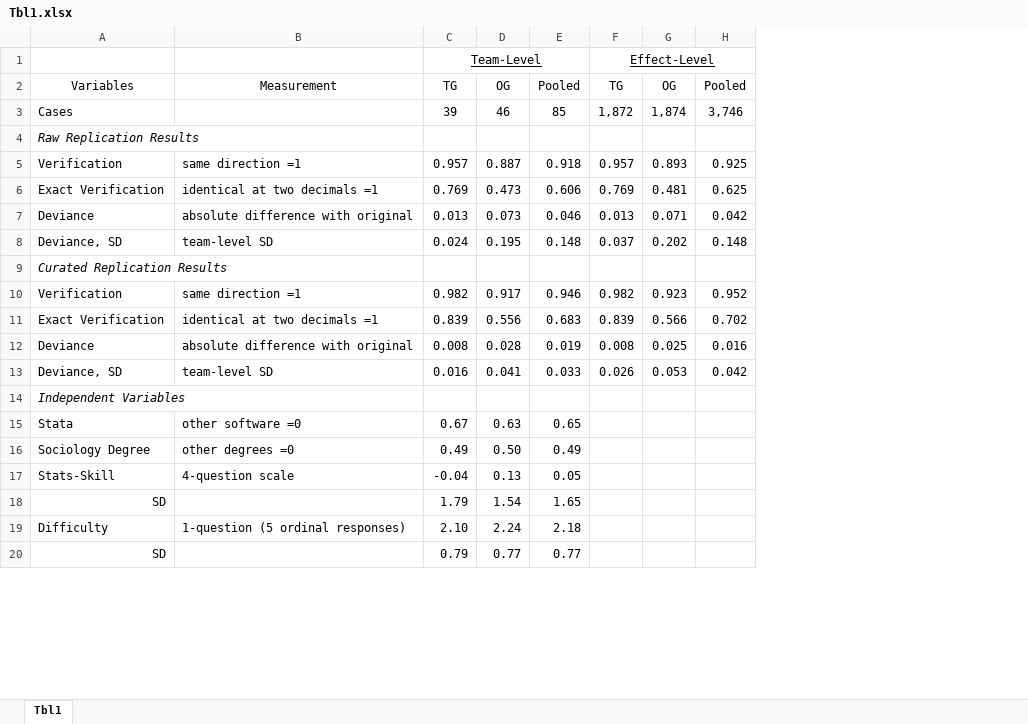
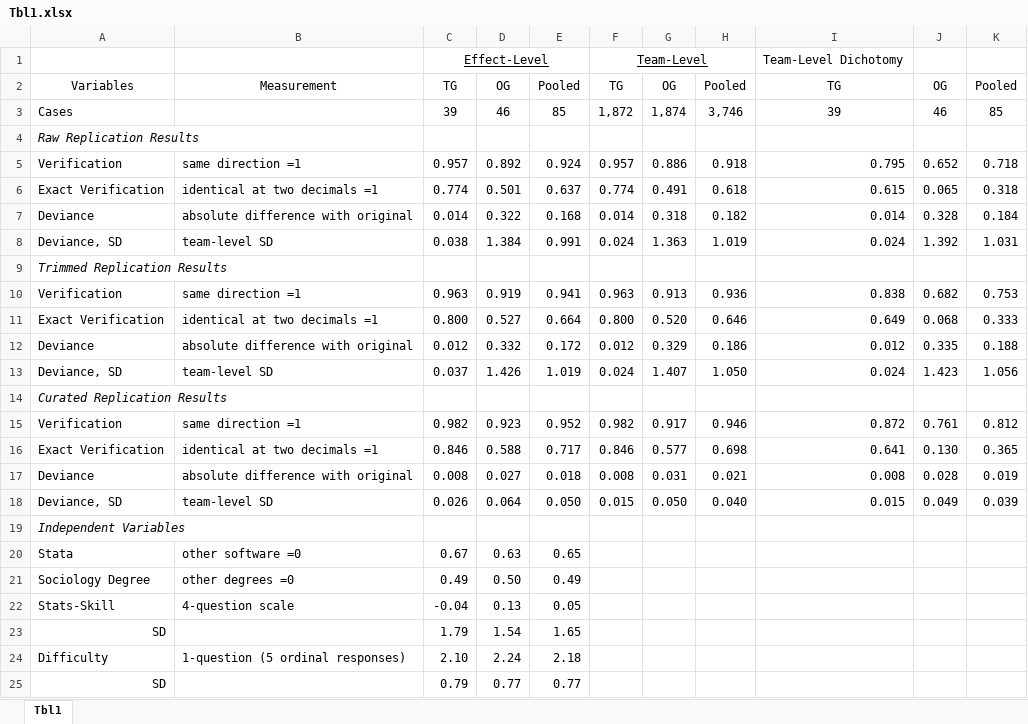
Before and after one commit to nbreznau/how_many_replicators, an Excel workbook: results/Tbl1.xlsx, sheet Tbl1, drawn as a sheet; only a part is shown; values as stored, in another font and other column widths than the file's, no borders; removed rows and columns are numbered as before the commit, all else as after; the diff names each change by its address in the sheet, - before the commit and + after, or states it on an @@ line.

```diff
--- a/results/Tbl1.xlsx (sheet Tbl1)
+++ b/results/Tbl1.xlsx (sheet Tbl1)
-column G, rows 2-5: OG | 1,874 |  | 0.893; row 10: 0.923; row 12: 0.025
-column H, rows 2-5: Pooled | 3,746 |  | 0.925; row 10: 0.952; row 12: 0.016
+column G, rows 2-5: OG | 1,874 |  | 0.886; row 15: 0.917; row 17: 0.031
+column H, rows 2-5: Pooled | 3,746 |  | 0.918; row 15: 0.946; row 17: 0.021
+column I, rows 2-5: TG | 39 |  | 0.795; row 15: 0.872; row 17: 0.008
+column J, rows 2-5: OG | 46 |  | 0.652; row 15: 0.761; row 17: 0.028
+column K, rows 2-5: Pooled | 85 |  | 0.718; row 15: 0.812; row 17: 0.019
-row 1:  |  | Team-Level |  |  | Effect-Level
+row 1:  |  | Effect-Level |  |  | Team-Level |  |  | Team-Level Dichotomy
-D5: 0.887
+D5: 0.892
-E5: 0.918
+E5: 0.924
-row 6: Exact Verification | identical at two decimals =1 | 0.769 | 0.473 | 0.606 | 0.769 | 0.481 | 0.625
-row 7: Deviance | absolute difference with original | 0.013 | 0.073 | 0.046 | 0.013 | 0.071 | 0.042
-row 8: Deviance, SD | team-level SD | 0.024 | 0.195 | 0.148 | 0.037 | 0.202 | 0.148
+row 6: Exact Verification | identical at two decimals =1 | 0.774 | 0.501 | 0.637 | 0.774 | 0.491 | 0.618 | 0.615 | 0.065 | 0.318
+row 7: Deviance | absolute difference with original | 0.014 | 0.322 | 0.168 | 0.014 | 0.318 | 0.182 | 0.014 | 0.328 | 0.184
+row 8: Deviance, SD | team-level SD | 0.038 | 1.384 | 0.991 | 0.024 | 1.363 | 1.019 | 0.024 | 1.392 | 1.031
+row 9: Trimmed Replication Results
+row 10: Verification | same direction =1 | 0.963 | 0.919 | 0.941 | 0.963 | 0.913 | 0.936 | 0.838 | 0.682 | 0.753
+row 11: Exact Verification | identical at two decimals =1 | 0.800 | 0.527 | 0.664 | 0.800 | 0.520 | 0.646 | 0.649 | 0.068 | 0.333
+row 12: Deviance | absolute difference with original | 0.012 | 0.332 | 0.172 | 0.012 | 0.329 | 0.186 | 0.012 | 0.335 | 0.188
+row 13: Deviance, SD | team-level SD | 0.037 | 1.426 | 1.019 | 0.024 | 1.407 | 1.050 | 0.024 | 1.423 | 1.056
-D15: 0.917
+D15: 0.923
-E15: 0.946
+E15: 0.952
-row 11: Exact Verification | identical at two decimals =1 | 0.839 | 0.556 | 0.683 | 0.839 | 0.566 | 0.702
+row 16: Exact Verification | identical at two decimals =1 | 0.846 | 0.588 | 0.717 | 0.846 | 0.577 | 0.698 | 0.641 | 0.130 | 0.365
-D17: 0.028
+D17: 0.027
-E17: 0.019
+E17: 0.018
-row 13: Deviance, SD | team-level SD | 0.016 | 0.041 | 0.033 | 0.026 | 0.053 | 0.042
+row 18: Deviance, SD | team-level SD | 0.026 | 0.064 | 0.050 | 0.015 | 0.050 | 0.040 | 0.015 | 0.049 | 0.039
```
Also changed, not shown: 29 other files.
